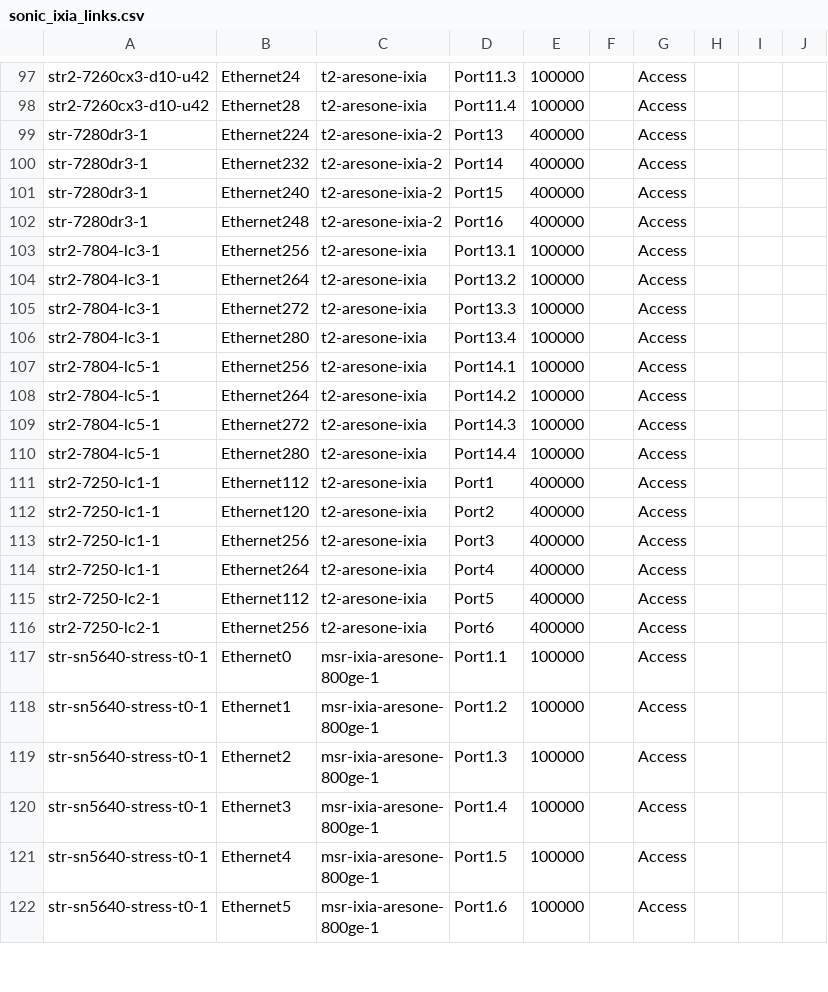
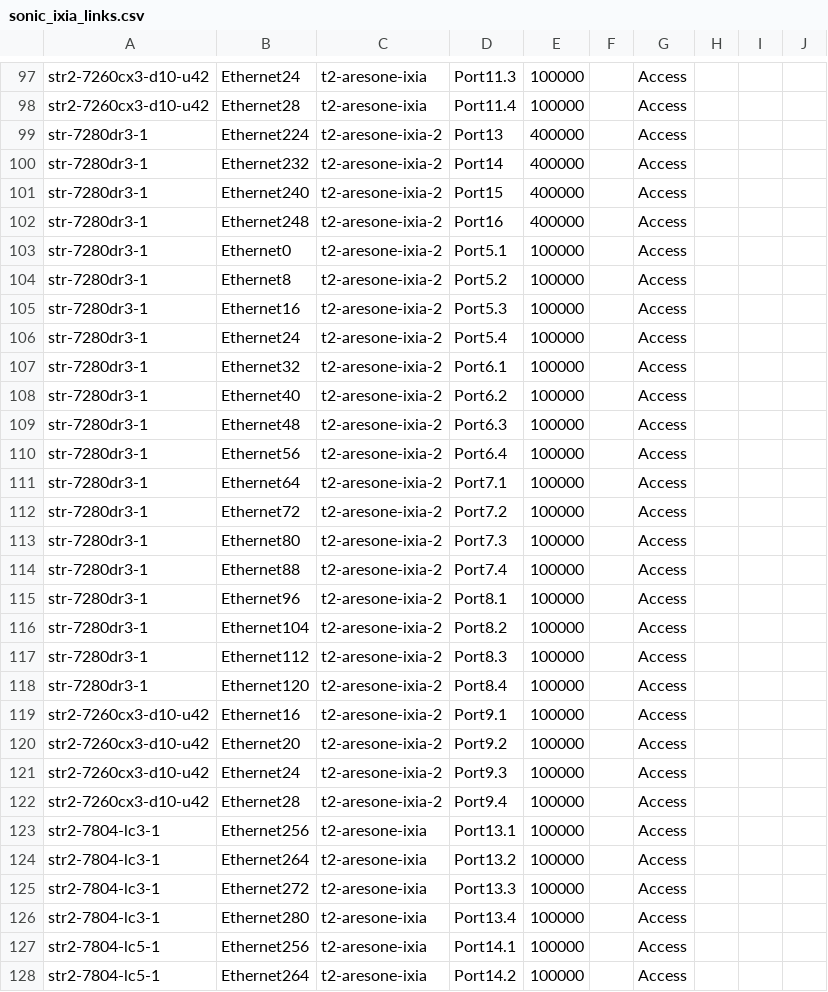
Before and after one commit to Pterosaur/sonic-mgmt, a CSV file: ansible/files/sonic_ixia_links.csv, drawn as a sheet; only a part is shown, gaps mark what is left out; the shorter side is filled out with more unchanged rows; rows hold the shown columns only; the diff names each change by its address in the sheet, - before the commit and + after, or states it on an @@ line.

```diff
--- a/ansible/files/sonic_ixia_links.csv
+++ b/ansible/files/sonic_ixia_links.csv
+row 103: str-7280dr3-1 | Ethernet0 | t2-aresone-ixia-2 | Port5.1 | 100000 |  | Access
+row 104: str-7280dr3-1 | Ethernet8 | t2-aresone-ixia-2 | Port5.2 | 100000 |  | Access
+row 105: str-7280dr3-1 | Ethernet16 | t2-aresone-ixia-2 | Port5.3 | 100000 |  | Access
+row 106: str-7280dr3-1 | Ethernet24 | t2-aresone-ixia-2 | Port5.4 | 100000 |  | Access
+row 107: str-7280dr3-1 | Ethernet32 | t2-aresone-ixia-2 | Port6.1 | 100000 |  | Access
+row 108: str-7280dr3-1 | Ethernet40 | t2-aresone-ixia-2 | Port6.2 | 100000 |  | Access
+row 109: str-7280dr3-1 | Ethernet48 | t2-aresone-ixia-2 | Port6.3 | 100000 |  | Access
+row 110: str-7280dr3-1 | Ethernet56 | t2-aresone-ixia-2 | Port6.4 | 100000 |  | Access
+row 111: str-7280dr3-1 | Ethernet64 | t2-aresone-ixia-2 | Port7.1 | 100000 |  | Access
+row 112: str-7280dr3-1 | Ethernet72 | t2-aresone-ixia-2 | Port7.2 | 100000 |  | Access
+row 113: str-7280dr3-1 | Ethernet80 | t2-aresone-ixia-2 | Port7.3 | 100000 |  | Access
+row 114: str-7280dr3-1 | Ethernet88 | t2-aresone-ixia-2 | Port7.4 | 100000 |  | Access
+row 115: str-7280dr3-1 | Ethernet96 | t2-aresone-ixia-2 | Port8.1 | 100000 |  | Access
+row 116: str-7280dr3-1 | Ethernet104 | t2-aresone-ixia-2 | Port8.2 | 100000 |  | Access
+row 117: str-7280dr3-1 | Ethernet112 | t2-aresone-ixia-2 | Port8.3 | 100000 |  | Access
+row 118: str-7280dr3-1 | Ethernet120 | t2-aresone-ixia-2 | Port8.4 | 100000 |  | Access
+row 119: str2-7260cx3-d10-u42 | Ethernet16 | t2-aresone-ixia-2 | Port9.1 | 100000 |  | Access
+row 120: str2-7260cx3-d10-u42 | Ethernet20 | t2-aresone-ixia-2 | Port9.2 | 100000 |  | Access
+row 121: str2-7260cx3-d10-u42 | Ethernet24 | t2-aresone-ixia-2 | Port9.3 | 100000 |  | Access
+row 122: str2-7260cx3-d10-u42 | Ethernet28 | t2-aresone-ixia-2 | Port9.4 | 100000 |  | Access
```
Also changed, not shown: ansible/files/sonic_bjw3_console_links.csv, ansible/files/sonic_bjw3_devices.csv, 16 other files.
